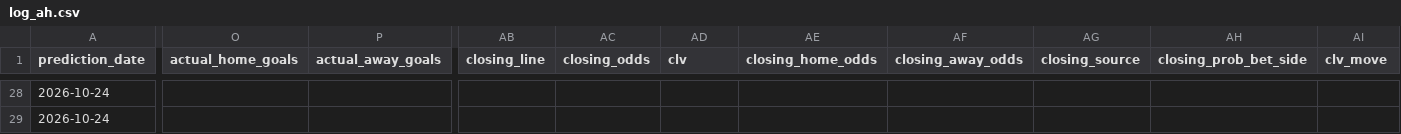
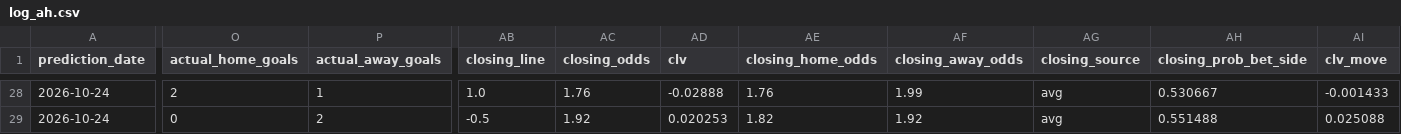
Before and after one commit to chrisjm15/soccer_model, a CSV file: output/paper_trading/log_ah.csv, drawn as a sheet; only a part is shown, gaps mark what is left out; the diff covers the shown part only; the diff names each change by its address in the sheet, - before the commit and + after, or states it on an @@ line.

```diff
--- a/output/paper_trading/log_ah.csv
+++ b/output/paper_trading/log_ah.csv
-O28 (actual_home_goals): (empty)
+O28 (actual_home_goals): 2
-P28 (actual_away_goals): (empty)
+P28 (actual_away_goals): 1
-AB28 (closing_line): (empty)
+AB28 (closing_line): 1.0
-AC28 (closing_odds): (empty)
+AC28 (closing_odds): 1.76
-AD28 (clv): (empty)
+AD28 (clv): -0.02888
-AE28 (closing_home_odds): (empty)
+AE28 (closing_home_odds): 1.76
-AF28 (closing_away_odds): (empty)
+AF28 (closing_away_odds): 1.99
-AG28:AG29 (closing_source): (empty)
+AG28:AG29 (closing_source): avg
-AH28 (closing_prob_bet_side): (empty)
+AH28 (closing_prob_bet_side): 0.530667
-AI28 (clv_move): (empty)
+AI28 (clv_move): -0.001433
-O29 (actual_home_goals): (empty)
+O29 (actual_home_goals): 0
-P29 (actual_away_goals): (empty)
+P29 (actual_away_goals): 2
-AB29 (closing_line): (empty)
+AB29 (closing_line): -0.5
-AC29 (closing_odds): (empty)
+AC29 (closing_odds): 1.92
-AD29 (clv): (empty)
+AD29 (clv): 0.020253
-AE29 (closing_home_odds): (empty)
+AE29 (closing_home_odds): 1.82
-AF29 (closing_away_odds): (empty)
+AF29 (closing_away_odds): 1.92
-AH29 (closing_prob_bet_side): (empty)
+AH29 (closing_prob_bet_side): 0.551488
-AI29 (clv_move): (empty)
+AI29 (clv_move): 0.025088
```
Also changed, not shown: 92 edited cells elsewhere in this file, 1 other file.
